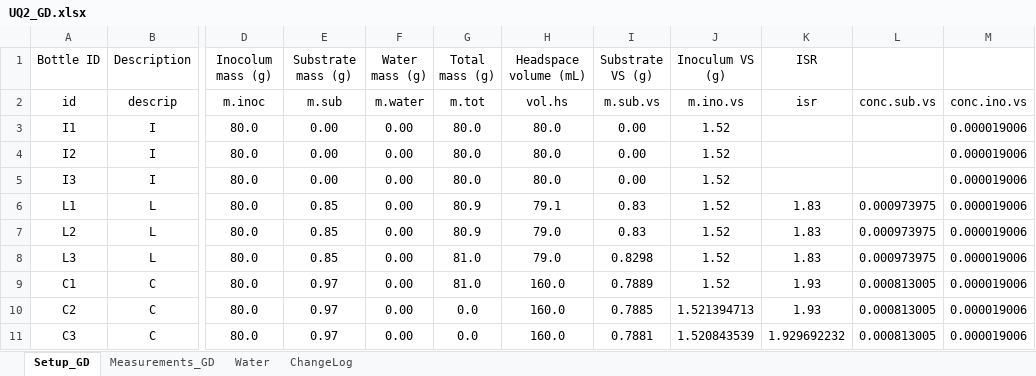
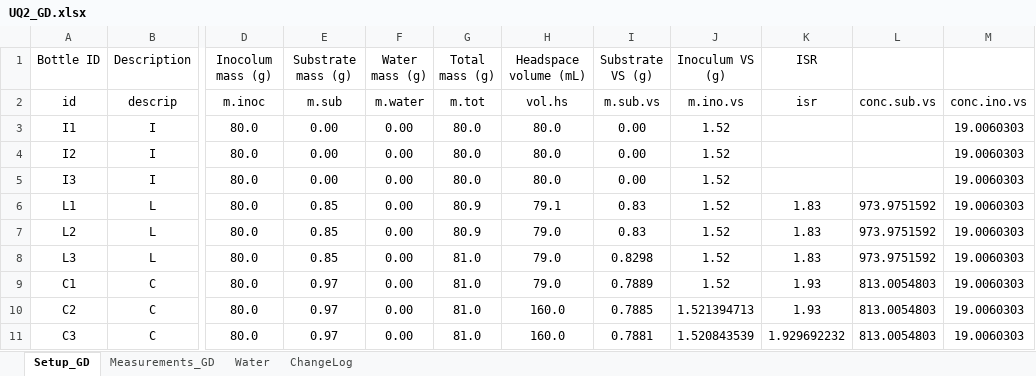
Before and after one commit to sashahafner/GD-BMP_paper_2019, an Excel workbook: experiments/UQ2/gd/UQ2_GD.xlsx, sheet Setup_GD, drawn as a sheet; only a part is shown, gaps mark what is left out; values as stored, in another font and other column widths than the file's, no borders; the diff names each change by its address in the sheet, - before the commit and + after, or states it on an @@ line.

Commit message:
Add table with round function

```diff
--- a/experiments/UQ2/gd/UQ2_GD.xlsx (sheet Setup_GD)
+++ b/experiments/UQ2/gd/UQ2_GD.xlsx (sheet Setup_GD)
-M3:M11: 0.000019006
+M3:M11: 19.0060303
-L6:L8: 0.000973975
+L6:L8: 973.9751592
-H9 (Headspace volume (mL)): 160.0
+H9 (Headspace volume (mL)): 79.0
-L9:L11: 0.000813005
+L9:L11: 813.0054803
-G10:G11 (Total mass (g)): 0.0
+G10:G11 (Total mass (g)): 81.0
```
Also changed, not shown: sheet ChangeLog, 5 other files.
